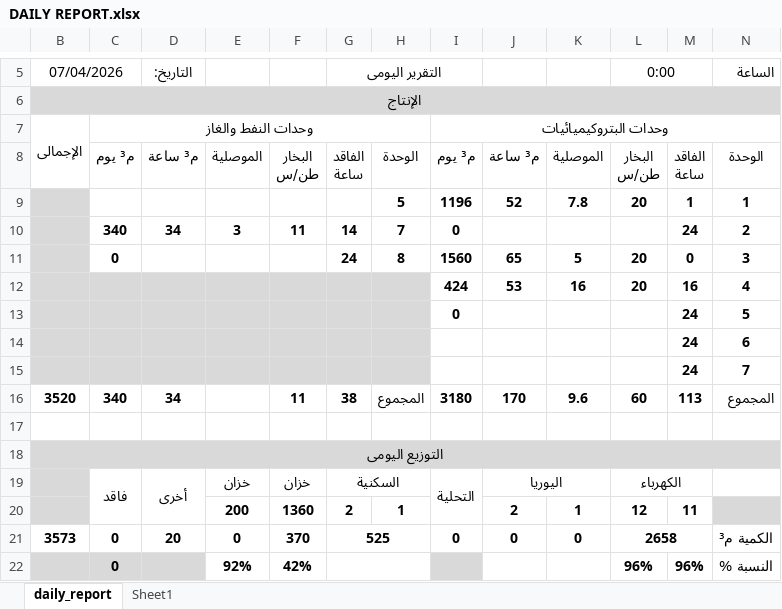
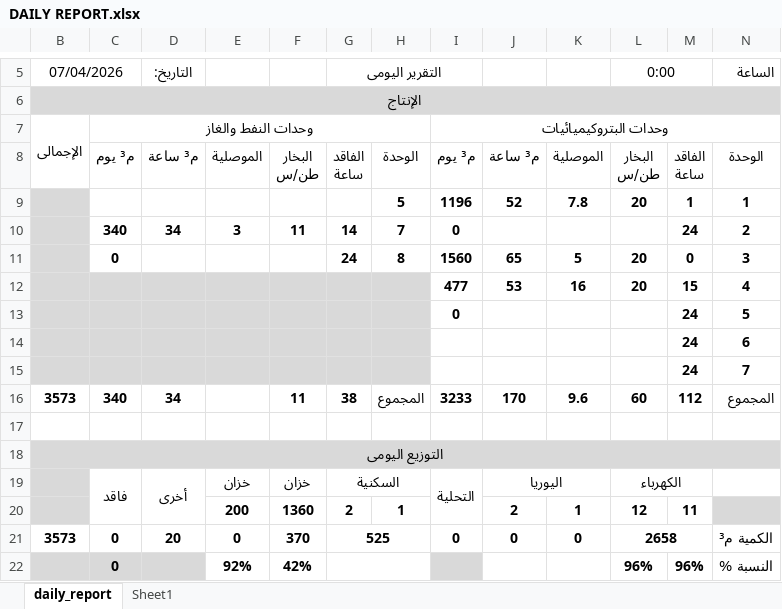
Before and after one commit to legacy7yt/backup, an Excel workbook: DAILY REPORT.xlsx, sheet daily_report, drawn as a sheet; only a part is shown, gaps mark what is left out; values as stored, in another font and other column widths than the file's, no borders; charts and pictures not drawn; the diff names each change by its address in the sheet, - before the commit and + after, or states it on an @@ line.

Commit message:
Auto update

```diff
--- a/DAILY REPORT.xlsx (sheet daily_report)
+++ b/DAILY REPORT.xlsx (sheet daily_report)
-I12: 424
+I12: 477
-M12: 16
+M12: 15
-B16 (07/04/2026): 3520
+B16 (07/04/2026): 3573
-I16: 3180
+I16: 3233
-M16: 113
+M16: 112
```
